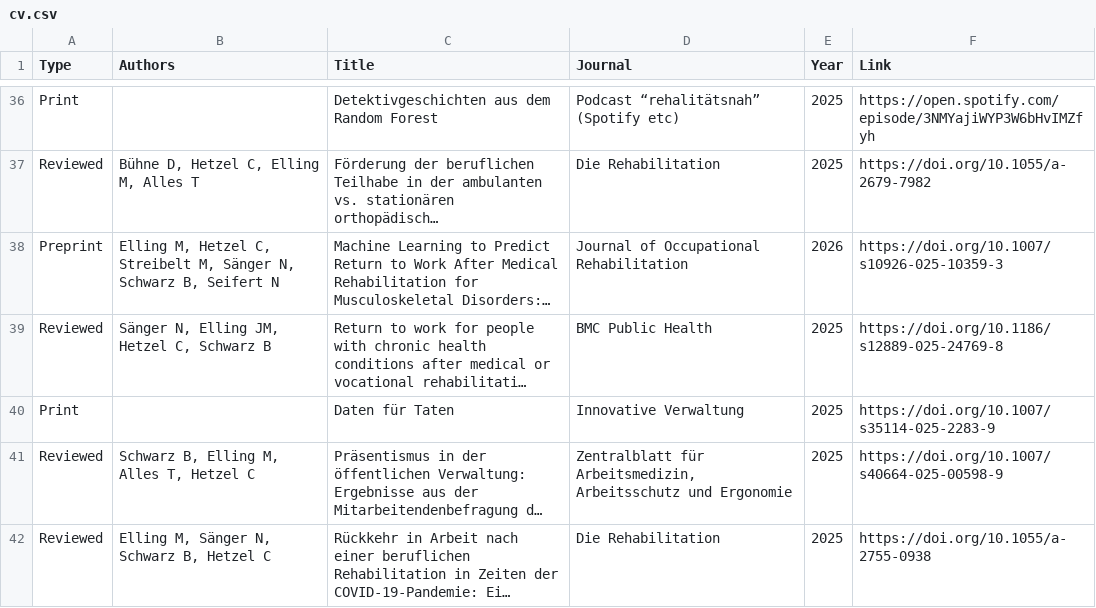
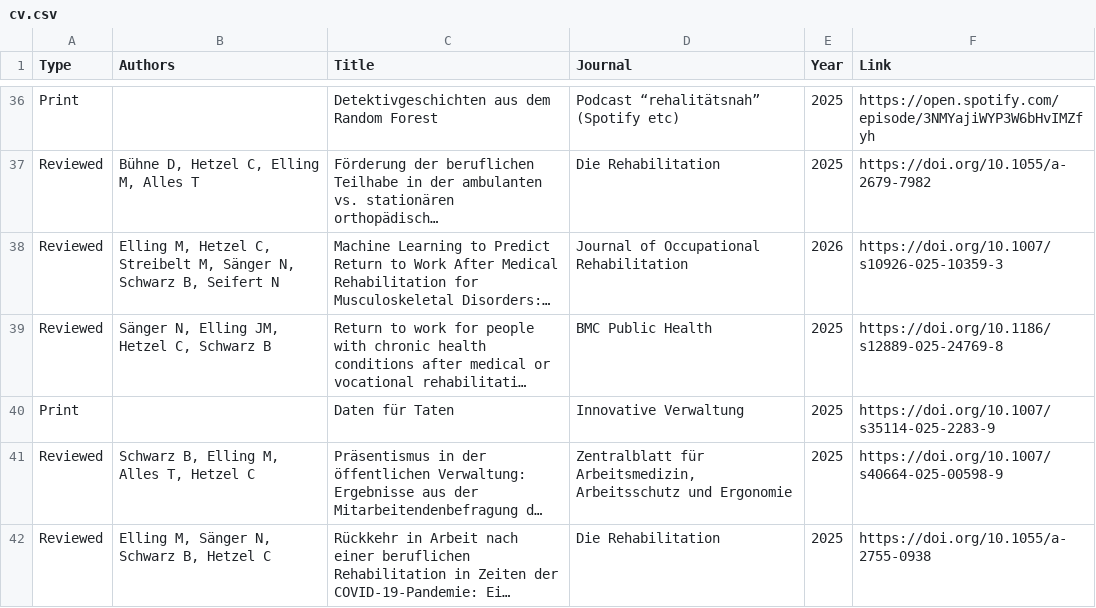
Before and after one commit to mathiselling/mathiselling.github.io, a CSV file: cv.csv, drawn as a sheet; only a part is shown, gaps mark what is left out; long unchanged cells end in …; the diff names each change by its address in the sheet, - before the commit and + after, or states it on an @@ line.

Commit message:
updated cv

```diff
--- a/cv.csv
+++ b/cv.csv
-A38 (Type): Preprint
+A38 (Type): Reviewed
```
